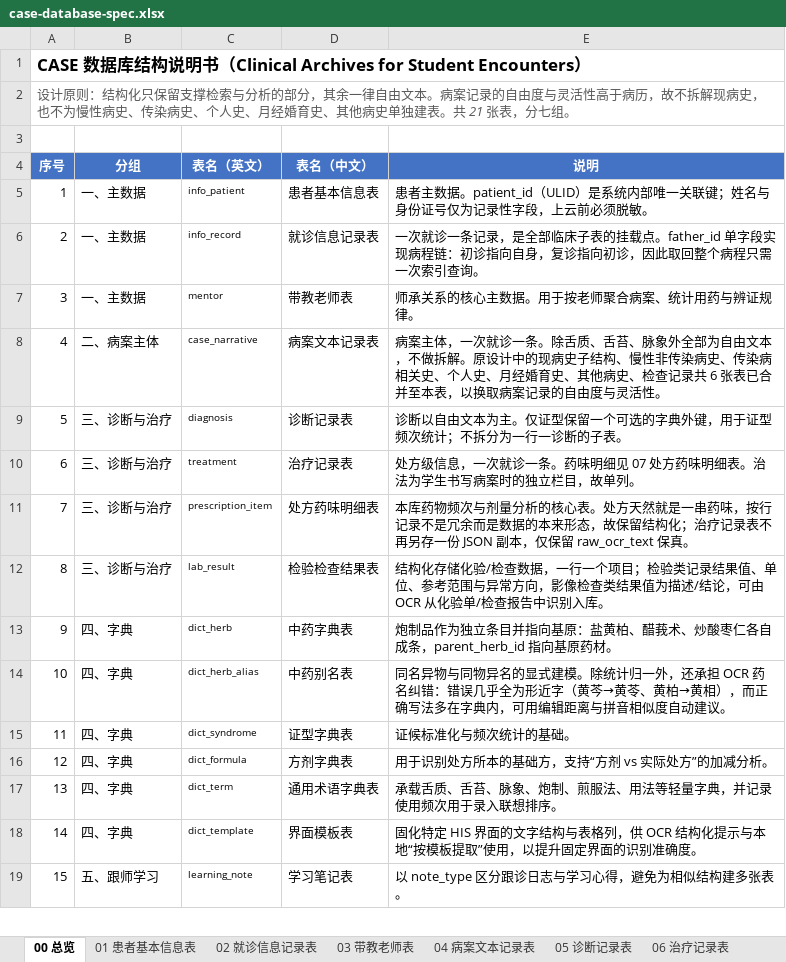
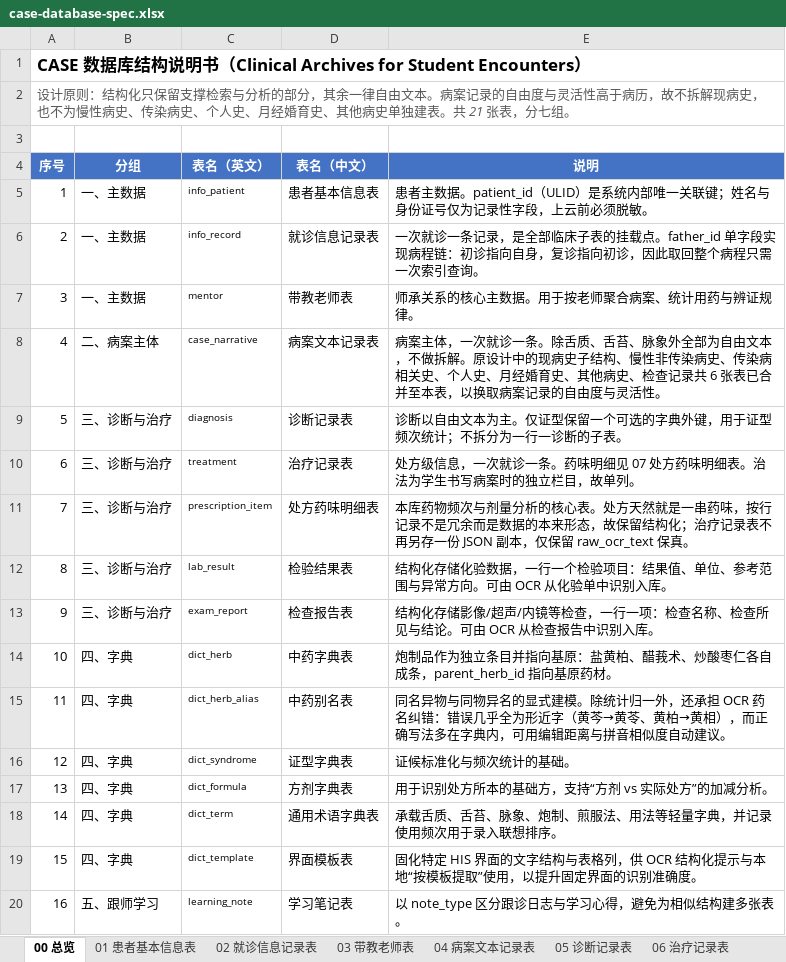
Before and after one commit to zhiyuxing2001/CASE, an Excel workbook: docs/case-database-spec.xlsx, sheet 00 总览, drawn as a sheet; only a part is shown; values as stored, in another font and other column widths than the file's, no borders; addresses are those after the commit; the diff names each change by its address in the sheet, - before the commit and + after, or states it on an @@ line.

Commit message:
feat(api): split lab tests and exam reports into two tables
lab_result drops the category column and becomes a pure lab-test table
(item, value, unit, reference range, abnormal flag); a new exam_report
table stores exam name, findings and conclusion. Wire both through
create/update/detail, OCR structuring and commit, and the Word report.

```diff
--- a/docs/case-database-spec.xlsx (sheet 00 总览)
+++ b/docs/case-database-spec.xlsx (sheet 00 总览)
-D12 (表名（中文）): 检验检查结果表
+D12 (表名（中文）): 检验结果表
-E12 (说明): …存储化验/检查数据，一行一个项目；检验类记录结果值、单位、参考范围与异常方向，影像检查类结果值为描述/结论，可由 OCR 从化验单/检查报告中识别入…
+E12 (说明): …存储化验数据，一行一个检验项目：结果值、单位、参考范围与异常方向。可由 OCR 从化验单中识别入…
+row 13: 9 | 三、诊断与治疗 | exam_report | 检查报告表 | 结构化存储影像/超声/内镜等检查，一行一项：检查名称、检查所见与结论。可由 OCR 从检查报告中识别入库。
@@ column A (序号) renumbered from row 14 down @@
```
Also changed, not shown: sheet 06 检验结果表, sheet 附表 枚举字典, other sheet tabs, 11 other files.
